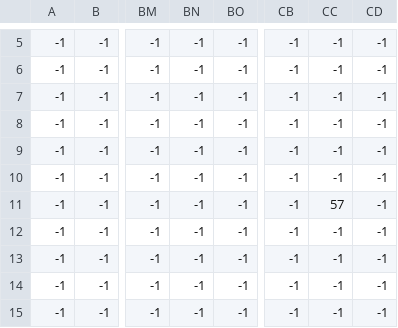
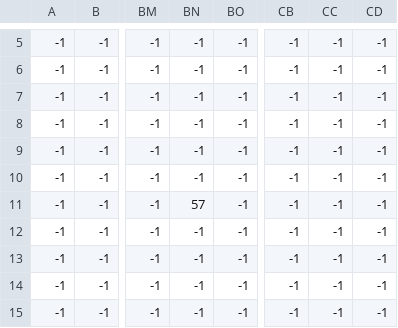
Before and after one commit to LambrosMgk/hy454-Game-Zelda-2, a CSV file: Game454/UnitTests/Media/Level_1/Level_1_Tile Layer 2.csv, drawn as a sheet; only a part is shown, gaps mark what is left out; the diff names each change by its address in the sheet, - before the commit and + after, or states it on an @@ line.

```diff
--- a/Game454/UnitTests/Media/Level_1/Level_1_Tile Layer 2.csv
+++ b/Game454/UnitTests/Media/Level_1/Level_1_Tile Layer 2.csv
-BN11: -1
+BN11: 57
-CC11: 57
+CC11: -1
```
Also changed, not shown: 2 other files.
